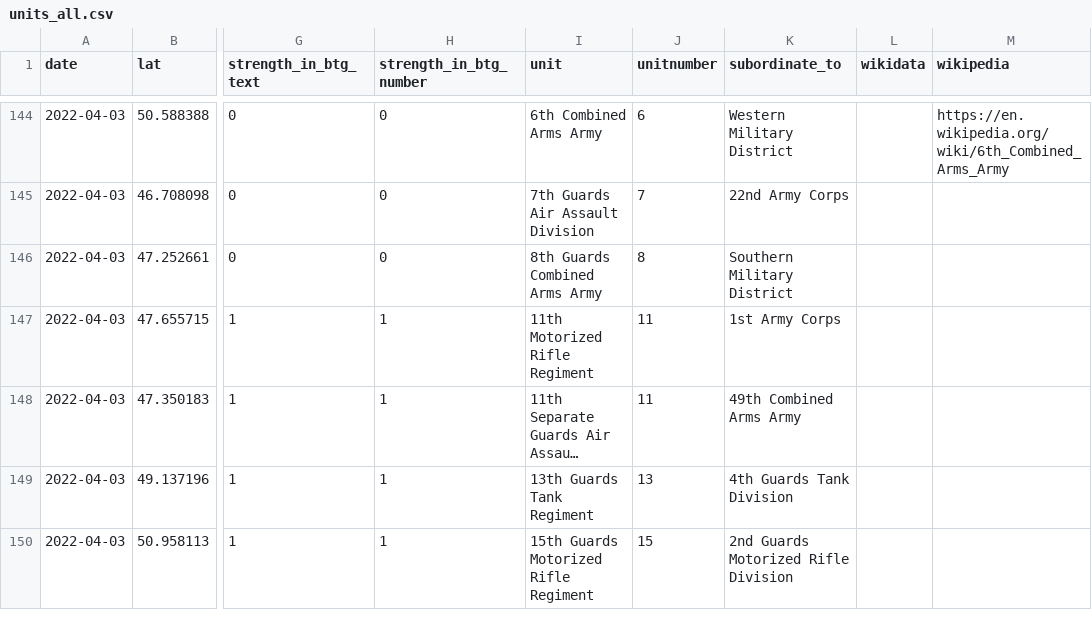
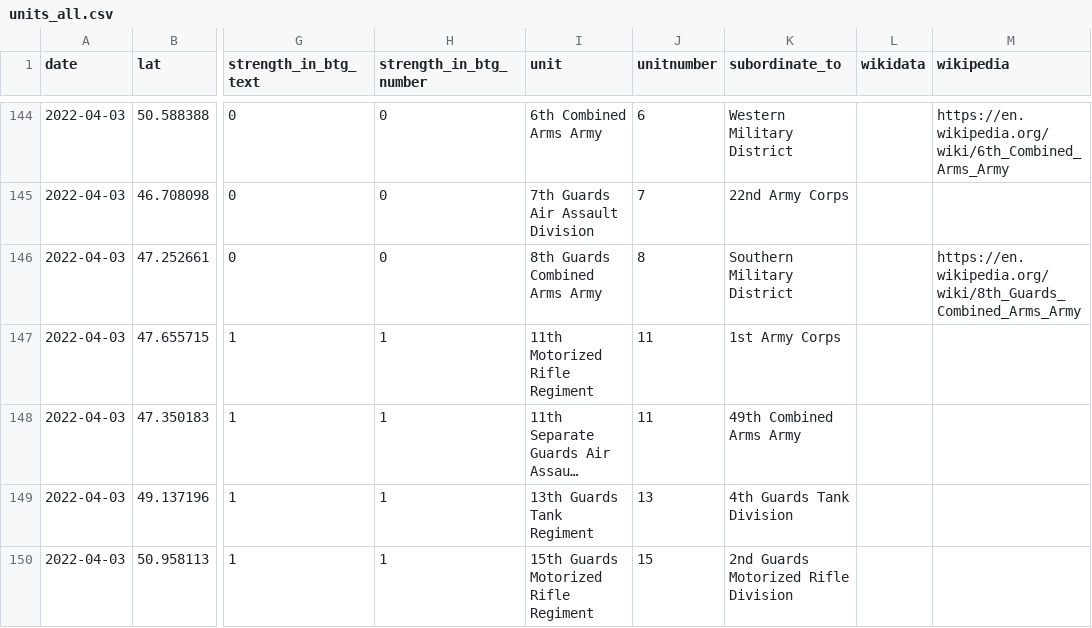
Before and after one commit to simonhuwiler/uawardata, a CSV file: data/csv/units_all.csv, drawn as a sheet; only a part is shown, gaps mark what is left out; long unchanged cells end in …; the diff names each change by its address in the sheet, - before the commit and + after, or states it on an @@ line.

Commit message:
Update units_all.csv

```diff
--- a/data/csv/units_all.csv
+++ b/data/csv/units_all.csv
-M146 (wikipedia): (empty)
+M146 (wikipedia): https://en.wikipedia.org/wiki/8th_Guards_Combined_Arms_Army
```
